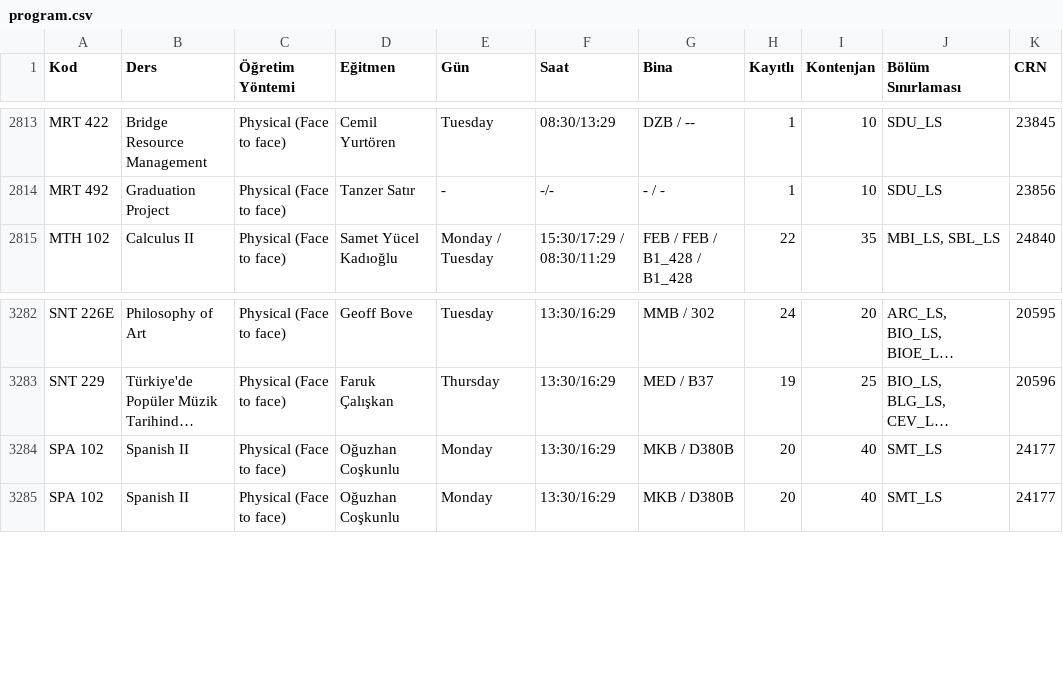
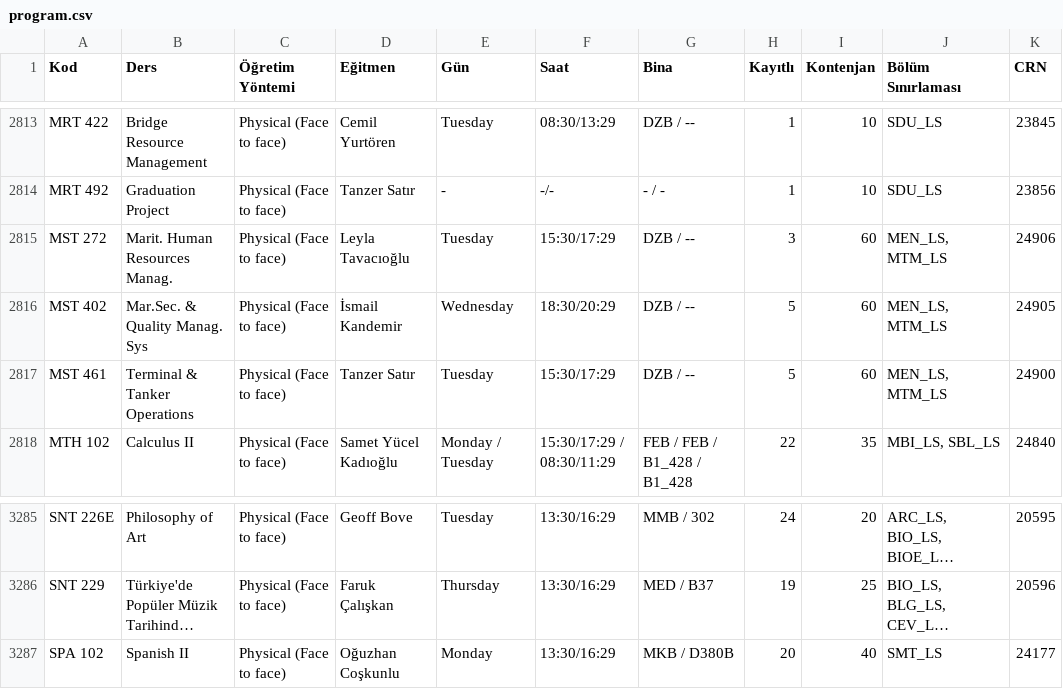
Before and after one commit to 7thbeetle/ITU-dersler, a CSV file: data/program.csv, drawn as a sheet; only a part is shown, gaps mark what is left out; long unchanged cells end in …; removed rows and columns are numbered as before the commit, all else as after; the diff names each change by its address in the sheet, - before the commit and + after, or states it on an @@ line.

```diff
--- a/data/program.csv
+++ b/data/program.csv
+row 2815: MST 272 | Marit. Human Resources Manag. | Physical (Face to face) | Leyla Tavacıoğlu | Tuesday | 15:30/17:29 | DZB / -- | 3 | 60 | MEN_LS, MTM_LS | 24906
+row 2816: MST 402 | Mar.Sec. & Quality Manag. Sys | Physical (Face to face) | İsmail Kandemir | Wednesday | 18:30/20:29 | DZB / -- | 5 | 60 | MEN_LS, MTM_LS | 24905
+row 2817: MST 461 | Terminal & Tanker Operations | Physical (Face to face) | Tanzer Satır | Tuesday | 15:30/17:29 | DZB / -- | 5 | 60 | MEN_LS, MTM_LS | 24900
-row 3284: SPA 102 | Spanish II | Physical (Face to face) | Oğuzhan Coşkunlu | Monday | 13:30/16:29 | MKB / D380B | 20 | 40 | SMT_LS | 24177
```
Also changed, not shown: 1 other file.
